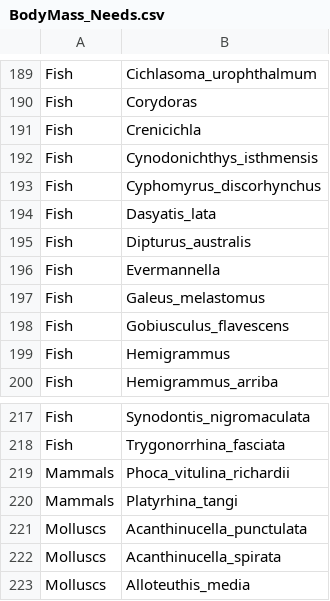
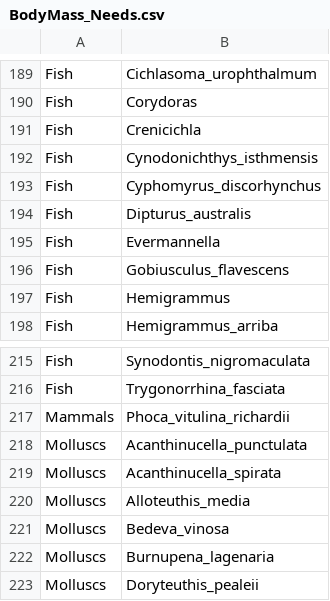
Before and after one commit to marknovak/FracFeed_DB, a CSV file: tmp/BodyMass/BodyMass_Needs.csv, drawn as a sheet; only a part is shown, gaps mark what is left out; the shorter side is filled out with more unchanged rows; the diff names each change by its address in the sheet, - before the commit and + after, or states it on an @@ line.

```diff
--- a/tmp/BodyMass/BodyMass_Needs.csv
+++ b/tmp/BodyMass/BodyMass_Needs.csv
-row 194: Fish | Dasyatis_lata
-row 197: Fish | Galeus_melastomus
-row 220: Mammals | Platyrhina_tangi
```
Also changed, not shown: tmp/BodyMass/BodyMass_ValueTaxa.csv, tmp/FracFeed_Data.csv, 6 other files.
